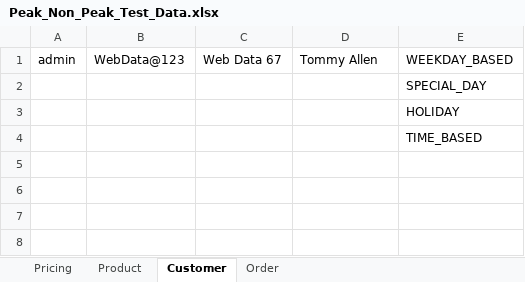
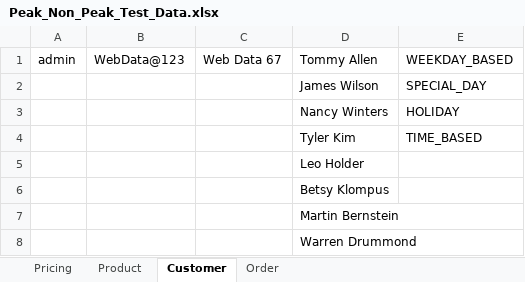
Before and after one commit to indianashu/WDAutomation, an Excel workbook: Peak_Non_Peak_Test_Data.xlsx, sheet Customer, drawn as a sheet; values as stored, in another font and other column widths than the file's, no borders; the diff names each change by its address in the sheet, - before the commit and + after, or states it on an @@ line.

```diff
--- a/Peak_Non_Peak_Test_Data.xlsx (sheet Customer)
+++ b/Peak_Non_Peak_Test_Data.xlsx (sheet Customer)
-D2: (empty)
+D2: James Wilson
-D3: (empty)
+D3: Nancy Winters
-D4: (empty)
+D4: Tyler Kim
+row 5:  |  |  | Leo Holder
+row 6:  |  |  | Betsy Klompus
+row 7:  |  |  | Martin Bernstein
+row 8:  |  |  | Warren Drummond
```
Also changed, not shown: sheet Product, sheet Pricing, 9 other files.
